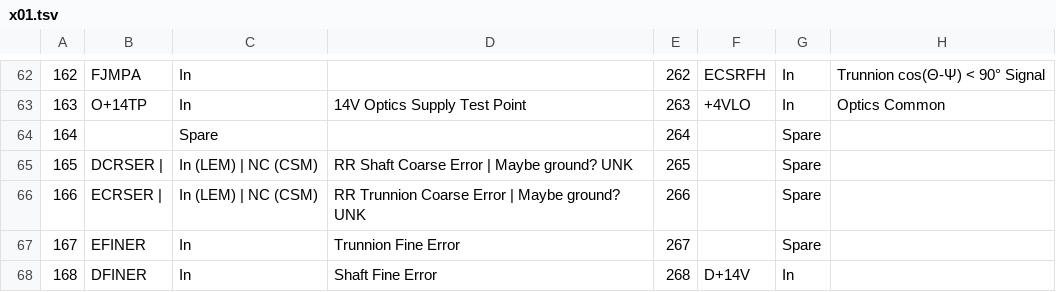
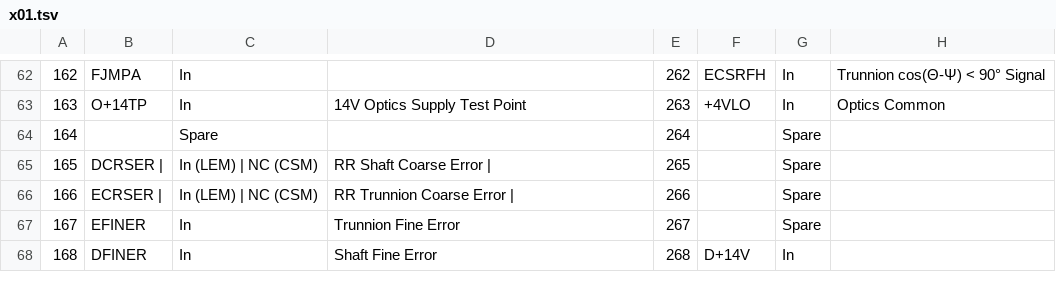
Before and after one commit to thewonderidiot/cdu_pins, a TSV file: tools/x01.tsv, drawn as a sheet; only a part is shown, gaps mark what is left out.

```diff
--- a/tools/x01.tsv
+++ b/tools/x01.tsv
@@ -64,4 +64,4 @@
 164		Spare		264		Spare	
-165	DCRSER | 	In (LEM) | NC (CSM)	RR Shaft Coarse Error | Maybe ground? UNK	265		Spare	
-166	ECRSER | 	In (LEM) | NC (CSM)	RR Trunnion Coarse Error | Maybe ground? UNK	266		Spare	
+165	DCRSER | 	In (LEM) | NC (CSM)	RR Shaft Coarse Error | 	265		Spare	
+166	ECRSER | 	In (LEM) | NC (CSM)	RR Trunnion Coarse Error | 	266		Spare	
 167	EFINER	In	Trunnion Fine Error	267		Spare	
```
Also changed, not shown: tools/x02.tsv, tools/x03.tsv, 3 other files.
